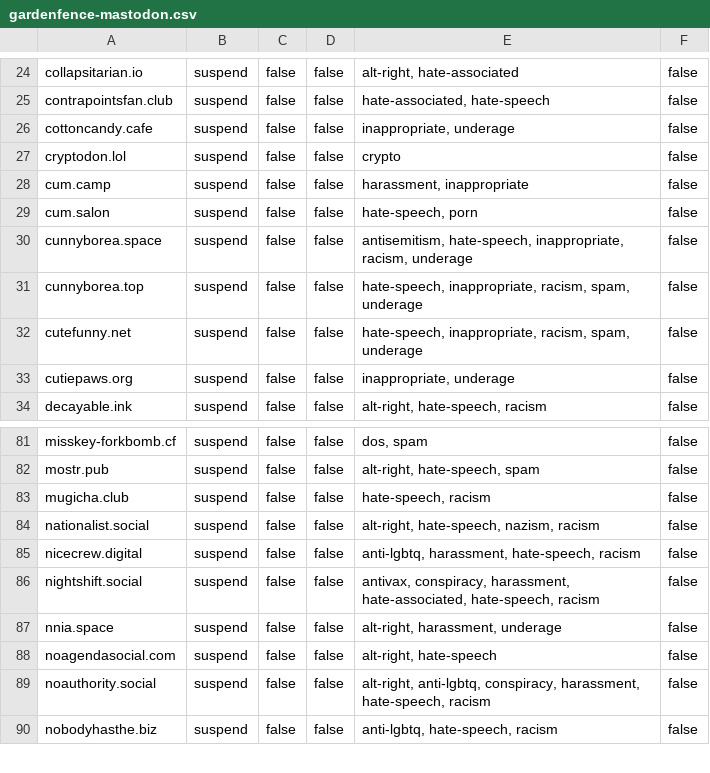
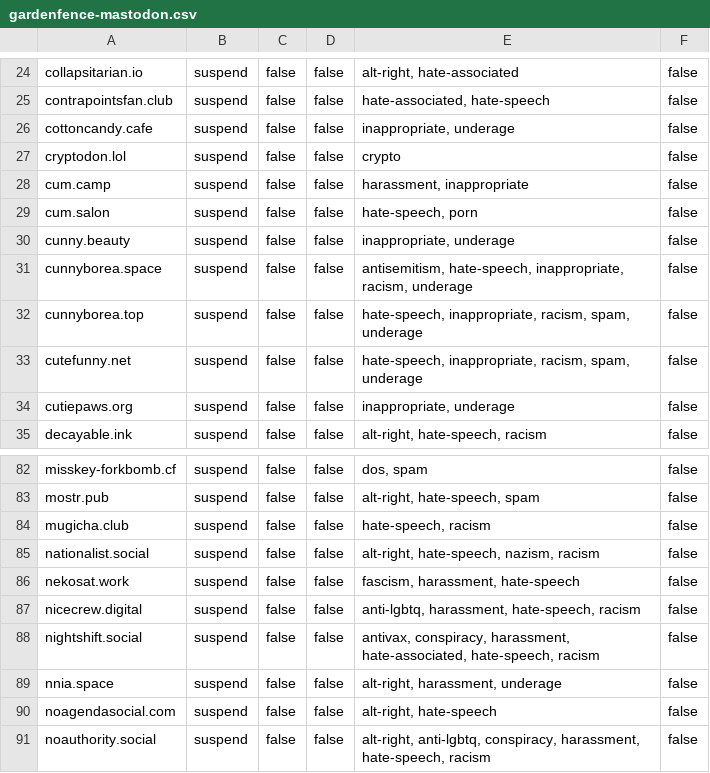
Before and after one commit to gardenfence/blocklist, a CSV file: gardenfence-mastodon.csv, drawn as a sheet; only a part is shown, gaps mark what is left out; the shorter side is filled out with more unchanged rows; the diff names each change by its address in the sheet, - before the commit and + after, or states it on an @@ line.

```diff
--- a/gardenfence-mastodon.csv
+++ b/gardenfence-mastodon.csv
+row 30: cunny.beauty | suspend | false | false | inappropriate, underage | false
+row 86: nekosat.work | suspend | false | false | fascism, harassment, hate-speech | false
```
Also changed, not shown: gardenfence-fediblocksync.csv, 2 other files.
